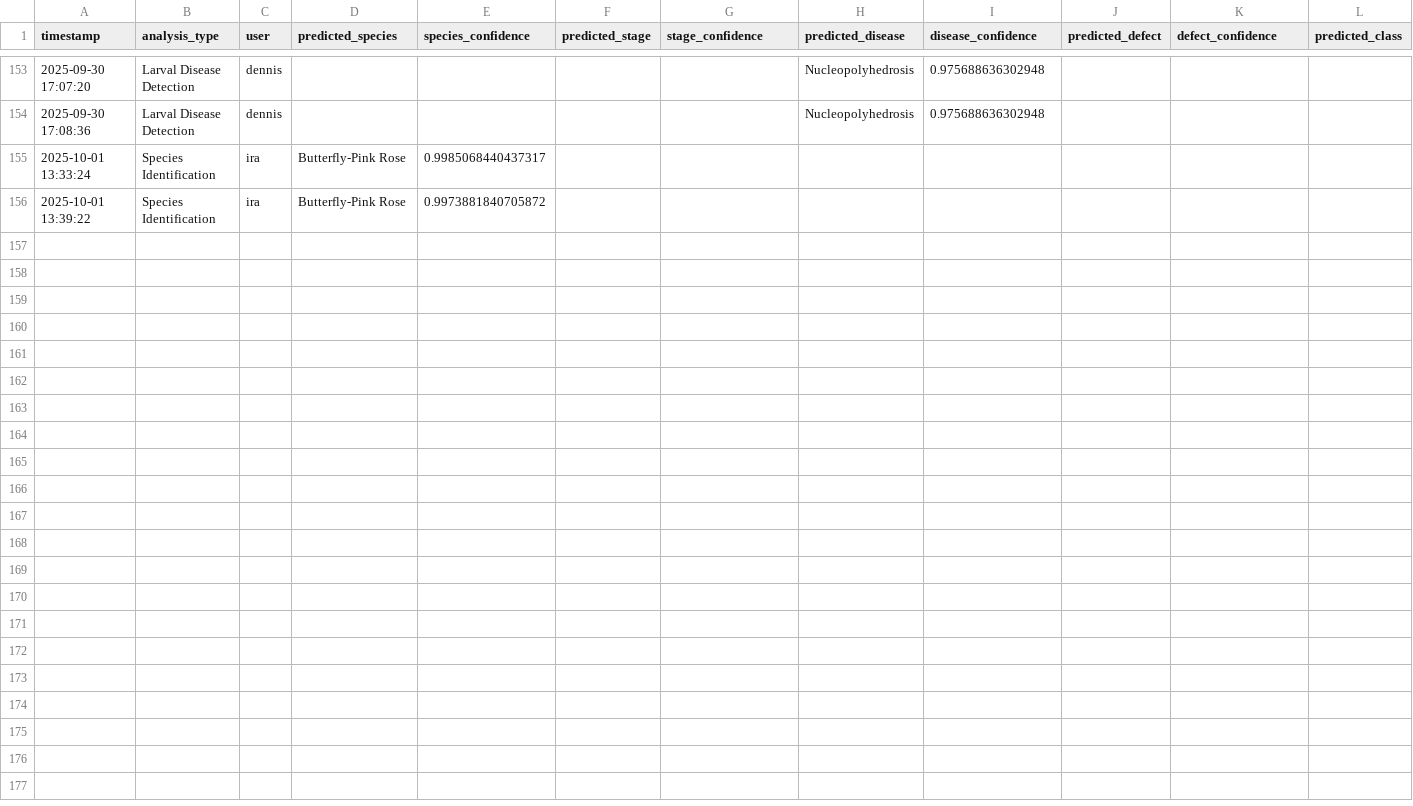
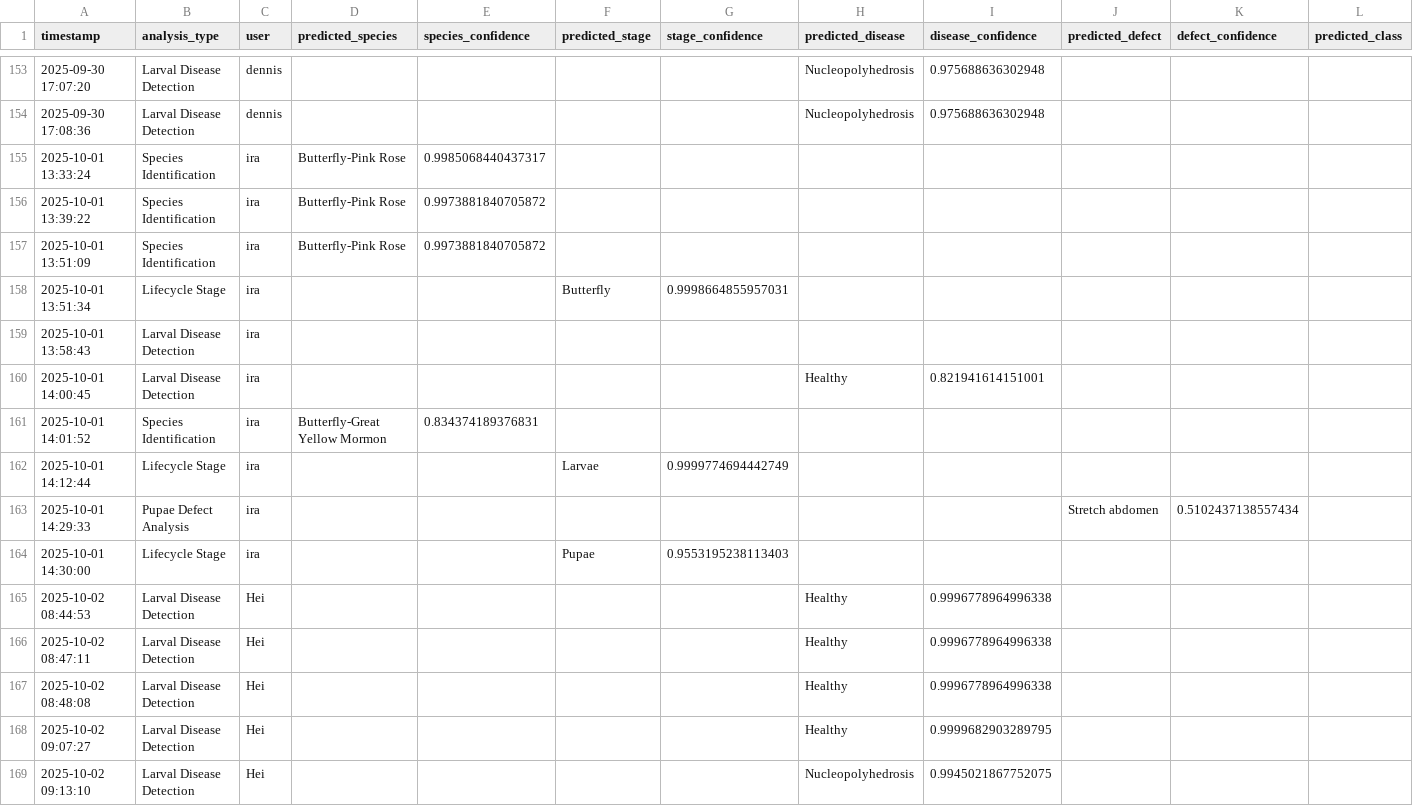
Before and after one commit to winjher/Butterfly-App-AI-Breeding-Management, a CSV file: ai_classifications.csv, drawn as a sheet; only a part is shown, gaps mark what is left out; rows hold the shown columns only; the diff names each change by its address in the sheet, - before the commit and + after, or states it on an @@ line.

```diff
--- a/ai_classifications.csv
+++ b/ai_classifications.csv
+row 157: 2025-10-01 13:51:09 | Species Identification | ira | Butterfly-Pink Rose | 0.9973881840705872
+row 158: 2025-10-01 13:51:34 | Lifecycle Stage | ira |  |  | Butterfly | 0.9998664855957031
+row 159: 2025-10-01 13:58:43 | Larval Disease Detection | ira
+row 160: 2025-10-01 14:00:45 | Larval Disease Detection | ira |  |  |  |  | Healthy | 0.821941614151001
+row 161: 2025-10-01 14:01:52 | Species Identification | ira | Butterfly-Great Yellow Mormon | 0.834374189376831
+row 162: 2025-10-01 14:12:44 | Lifecycle Stage | ira |  |  | Larvae | 0.9999774694442749
+row 163: 2025-10-01 14:29:33 | Pupae Defect Analysis | ira |  |  |  |  |  |  | Stretch abdomen | 0.5102437138557434
+row 164: 2025-10-01 14:30:00 | Lifecycle Stage | ira |  |  | Pupae | 0.9553195238113403
+row 165: 2025-10-02 08:44:53 | Larval Disease Detection | Hei |  |  |  |  | Healthy | 0.9996778964996338
+row 166: 2025-10-02 08:47:11 | Larval Disease Detection | Hei |  |  |  |  | Healthy | 0.9996778964996338
+row 167: 2025-10-02 08:48:08 | Larval Disease Detection | Hei |  |  |  |  | Healthy | 0.9996778964996338
+row 168: 2025-10-02 09:07:27 | Larval Disease Detection | Hei |  |  |  |  | Healthy | 0.9999682903289795
+row 169: 2025-10-02 09:13:10 | Larval Disease Detection | Hei |  |  |  |  | Nucleopolyhedrosis | 0.9945021867752075
```
Also changed, not shown: ai_larval_stages_classification.csv, 4 other files.
